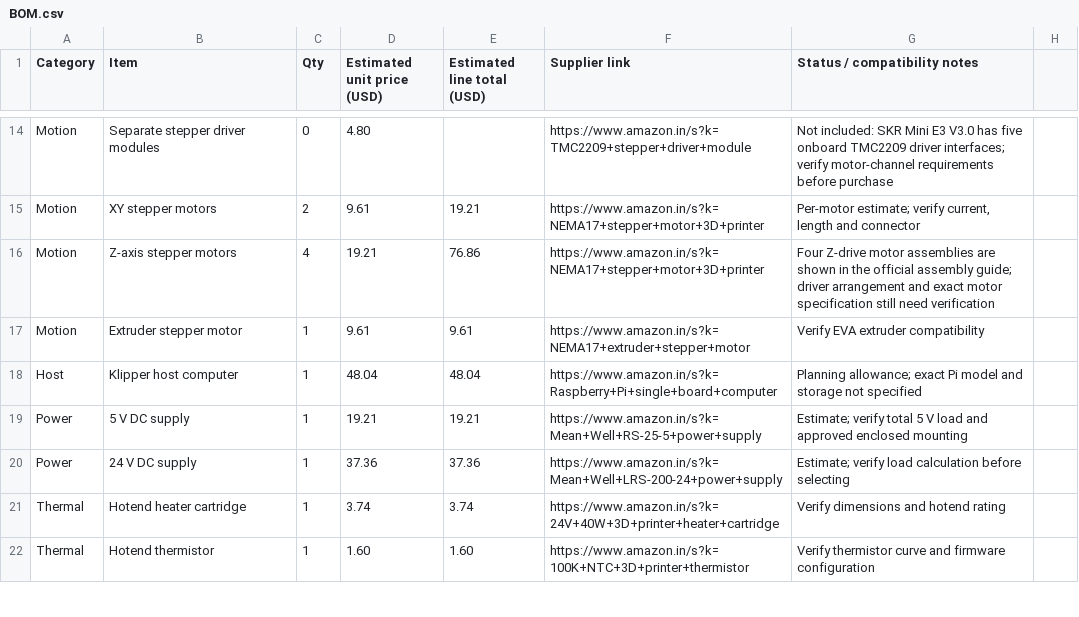
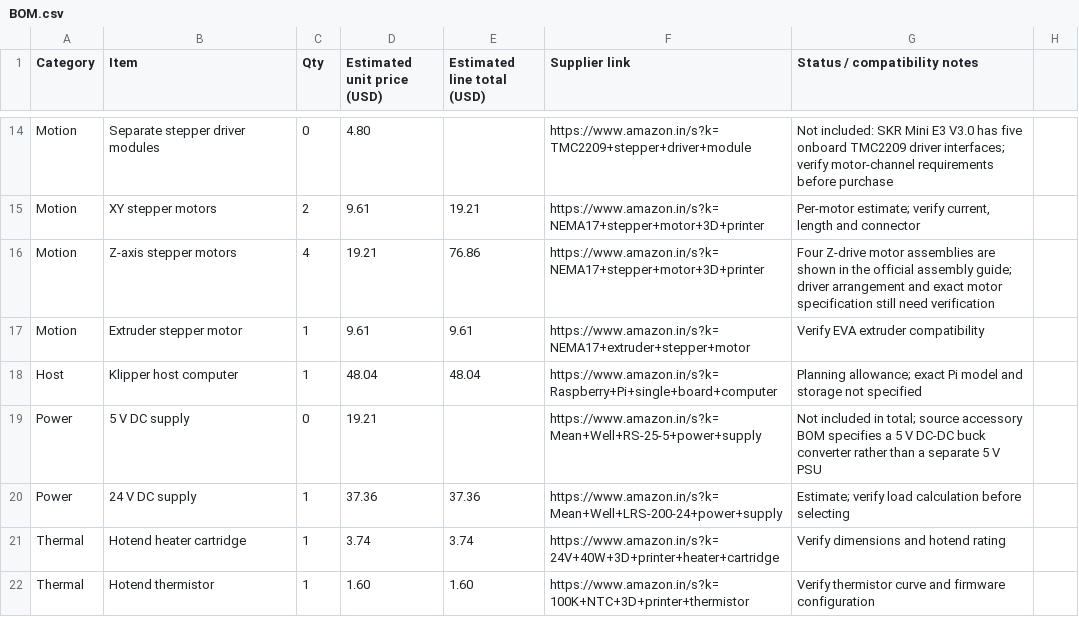
Before and after one commit to sahib222/custom-MY-CoreXY-3D-Printer, a CSV file: BOM.csv, drawn as a sheet; only a part is shown, gaps mark what is left out; the diff covers the shown part only.

Commit message:
Expand source audit checklist and flag conflicting hardware revisions

```diff
--- a/BOM.csv
+++ b/BOM.csv
@@ -18,3 +18,3 @@ Motion,Extruder stepper motor,1,9.61,9.61,https://www.amazon.in/s?k=NEMA17+extru
 Host,Klipper host computer,1,48.04,48.04,https://www.amazon.in/s?k=Raspberry+Pi+single+board+computer,Planning allowance; exact Pi model and storage not specified
-Power,5 V DC supply,1,19.21,19.21,https://www.amazon.in/s?k=Mean+Well+RS-25-5+power+supply,Estimate; verify total 5 V load and approved enclosed mounting
+Power,5 V DC supply,0,19.21,,https://www.amazon.in/s?k=Mean+Well+RS-25-5+power+supply,"Not included in total; source accessory BOM specifies a 5 V DC-DC buck converter rather than a separate 5 V PSU"
 Power,24 V DC supply,1,37.36,37.36,https://www.amazon.in/s?k=Mean+Well+LRS-200-24+power+supply,Estimate; verify load calculation before selecting
```
Also changed, not shown: 40 added rows and 4 edited cells elsewhere in this file.
